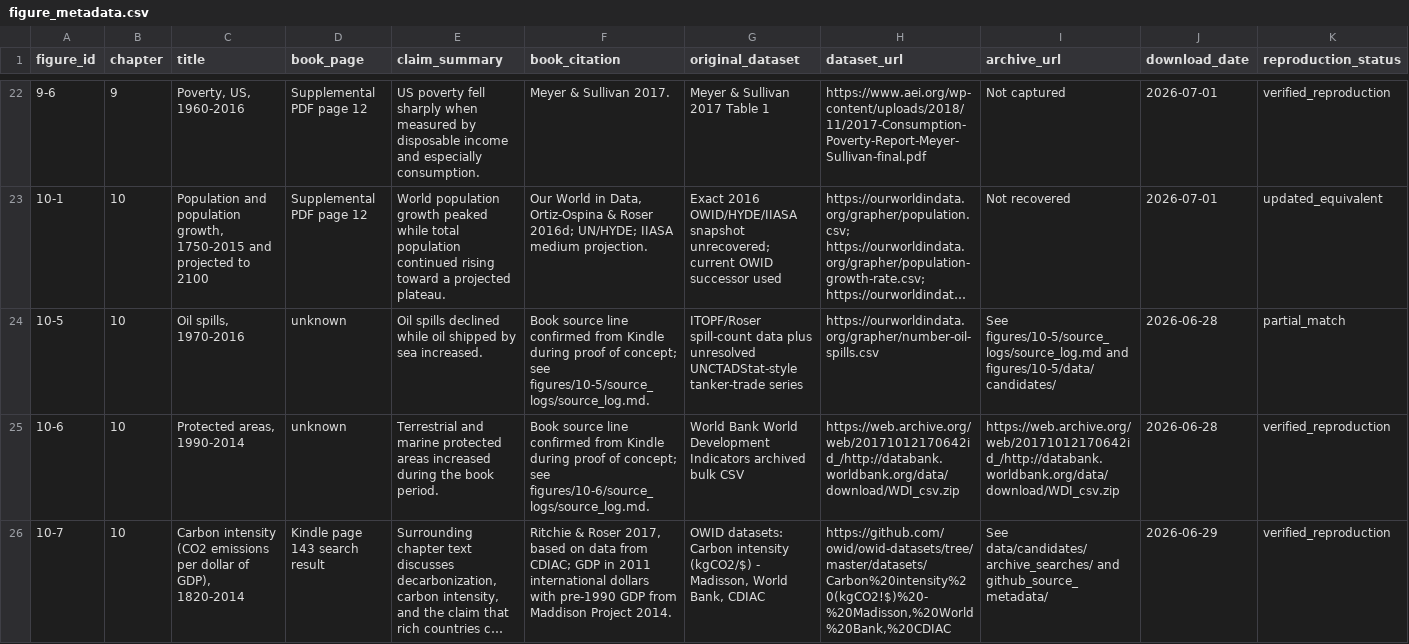
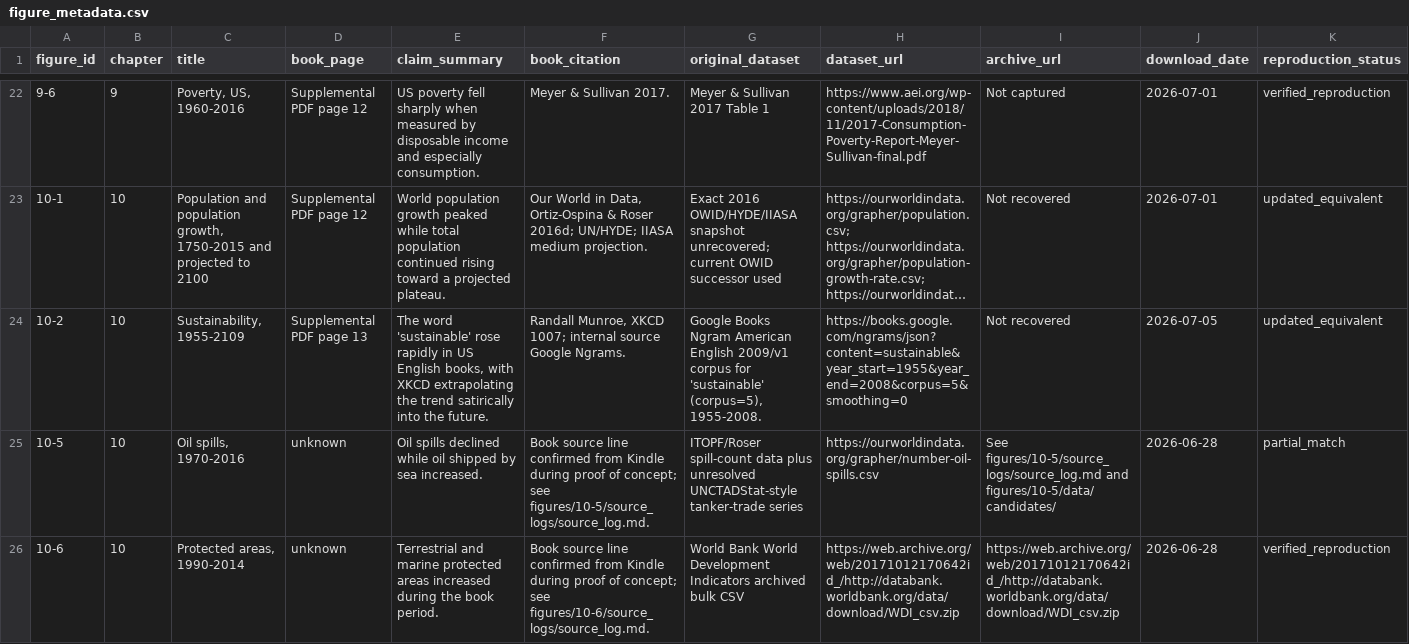
Before and after one commit to J-Chamberlain/pinker_charts, a CSV file: data/metadata/figure_metadata.csv, drawn as a sheet; only a part is shown, gaps mark what is left out; the shorter side is filled out with more unchanged rows; long unchanged cells end in …; rows hold the shown columns only; the diff names each change by its address in the sheet, - before the commit and + after, or states it on an @@ line.

Commit message:
Add figure 10-2 sustainability reconstruction

```diff
--- a/data/metadata/figure_metadata.csv
+++ b/data/metadata/figure_metadata.csv
+row 24: 10-2 | 10 | Sustainability, 1955-2109 | Supplemental PDF page 13 | The word 'sustainable' rose rapidly in US English books, with XKCD extrapolating the trend satirically into the future. | Randall Munroe, XKCD 1007; internal source Google Ngrams. | Google Books Ngram American English 2009/v1 corpus for 'sustainable' (corpus=5), 1955-2008. | https://books.google.com/ngrams/json?content=sustainable&year_start=1955&year_end=2008&corpus=5&smoothing=0 | Not recovered | 2026-07-05 | updated_equivalent
```
Also changed, not shown: data/figure_registry.csv, 29 other files.
